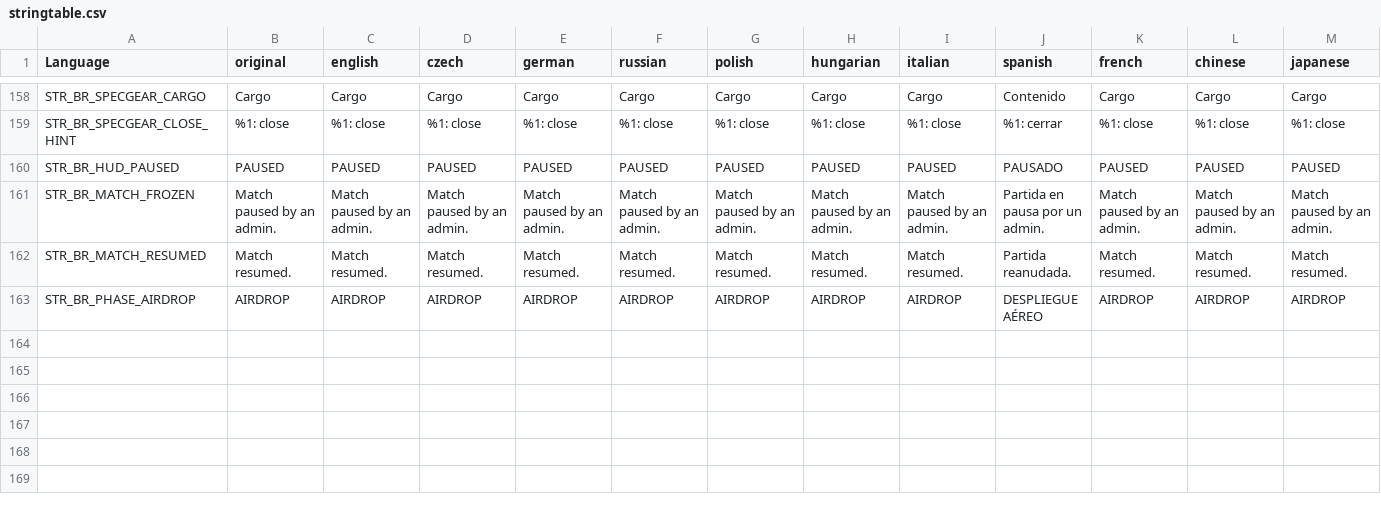
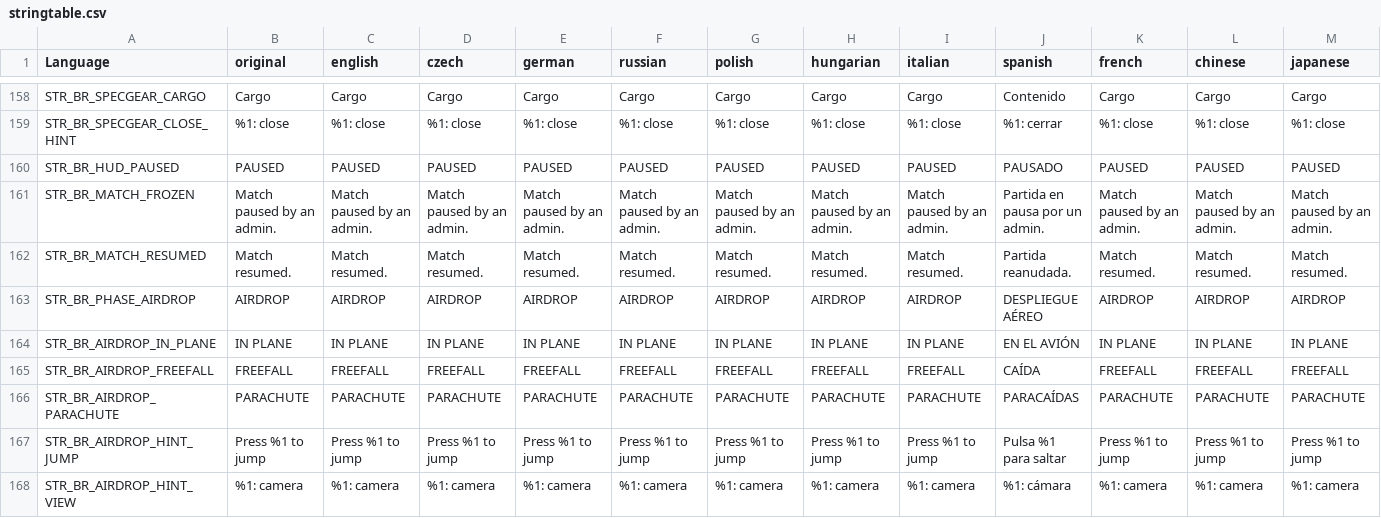
Before and after one commit to willy92wins/BattleRoyale, a CSV file: BattleRoyale/addons/languagecore/stringtable.csv, drawn as a sheet; only a part is shown, gaps mark what is left out; rows hold the shown columns only; the diff names each change by its address in the sheet, - before the commit and + after, or states it on an @@ line.

```diff
--- a/BattleRoyale/addons/languagecore/stringtable.csv
+++ b/BattleRoyale/addons/languagecore/stringtable.csv
+row 164: STR_BR_AIRDROP_IN_PLANE | IN PLANE | IN PLANE | IN PLANE | IN PLANE | IN PLANE | IN PLANE | IN PLANE | IN PLANE | EN EL AVIÓN | IN PLANE | IN PLANE | IN PLANE
+row 165: STR_BR_AIRDROP_FREEFALL | FREEFALL | FREEFALL | FREEFALL | FREEFALL | FREEFALL | FREEFALL | FREEFALL | FREEFALL | CAÍDA | FREEFALL | FREEFALL | FREEFALL
+row 166: STR_BR_AIRDROP_PARACHUTE | PARACHUTE | PARACHUTE | PARACHUTE | PARACHUTE | PARACHUTE | PARACHUTE | PARACHUTE | PARACHUTE | PARACAÍDAS | PARACHUTE | PARACHUTE | PARACHUTE
+row 167: STR_BR_AIRDROP_HINT_JUMP | Press %1 to jump | Press %1 to jump | Press %1 to jump | Press %1 to jump | Press %1 to jump | Press %1 to jump | Press %1 to jump | Press %1 to jump | Pulsa %1 para saltar | Press %1 to jump | Press %1 to jump | Press %1 to jump
+row 168: STR_BR_AIRDROP_HINT_VIEW | %1: camera | %1: camera | %1: camera | %1: camera | %1: camera | %1: camera | %1: camera | %1: camera | %1: cámara | %1: camera | %1: camera | %1: camera
```
Also changed, not shown: 11 other files.
